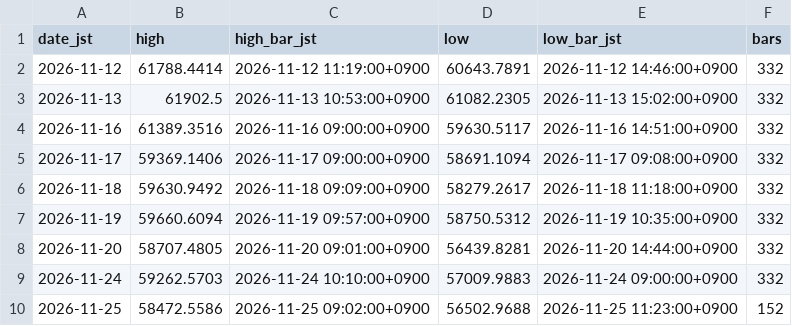
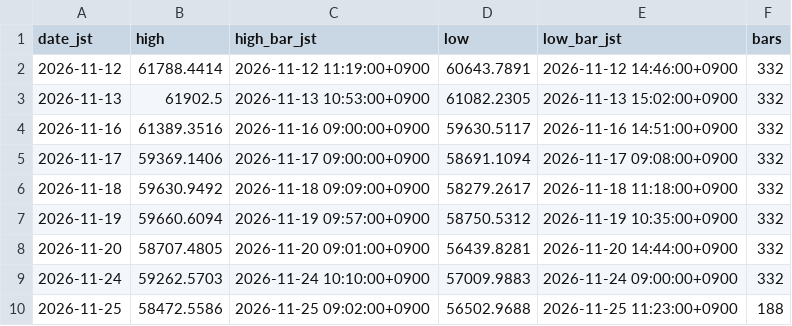
Before and after one commit to suzukimaruya9002-cmd/nikkei-ichimoku-dashboard, a CSV file: data/daily_extrema.csv, drawn as a sheet.

```diff
--- a/data/daily_extrema.csv
+++ b/data/daily_extrema.csv
@@ -9,2 +9,2 @@ date_jst,high,high_bar_jst,low,low_bar_jst,bars
 2026-11-24,59262.5703,2026-11-24 10:10:00+0900,57009.9883,2026-11-24 09:00:00+0900,332
-2026-11-25,58472.5586,2026-11-25 09:02:00+0900,56502.9688,2026-11-25 11:23:00+0900,152
+2026-11-25,58472.5586,2026-11-25 09:02:00+0900,56502.9688,2026-11-25 11:23:00+0900,188
```
Also changed, not shown: data/1m/2026-11-25.csv.
